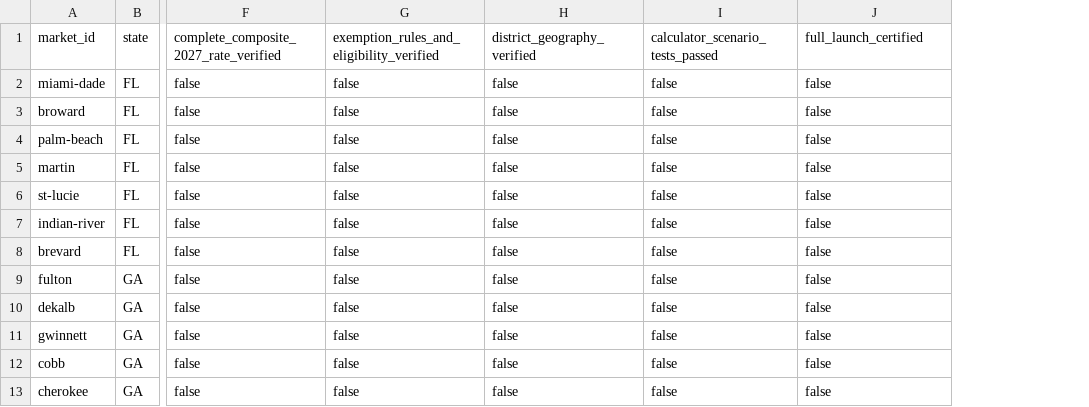
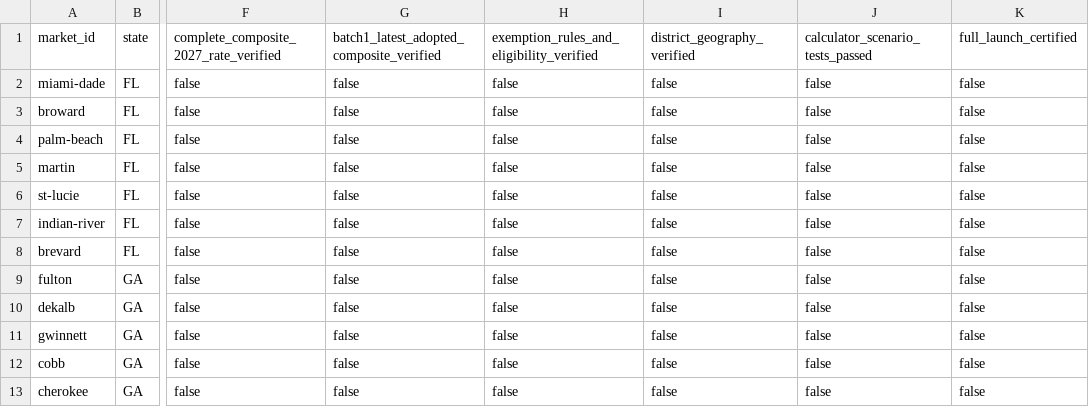
Before and after one commit to A2SystemsArchitecture/Mortgage-Analysis-Platform-Litmus-Test, a CSV file: audits/HomeTrue-2027-launch-verification-gates.csv, drawn as a sheet; only a part is shown, gaps mark what is left out; the diff names each change by its address in the sheet, - before the commit and + after, or states it on an @@ line.

Commit message:
Track latest-adopted composite verification separately from historical 2027-only field

```diff
--- a/audits/HomeTrue-2027-launch-verification-gates.csv
+++ b/audits/HomeTrue-2027-launch-verification-gates.csv
+column K, rows 1-13: full_launch_certified | false | false | false | false | false | false | false | false | false | false | false | false
-G1: exemption_rules_and_eligibility_verified
+G1: batch1_latest_adopted_composite_verified
-H1: district_geography_verified
+H1: exemption_rules_and_eligibility_verified
-I1: calculator_scenario_tests_passed
+I1: district_geography_verified
-J1: full_launch_certified
+J1: calculator_scenario_tests_passed
```
